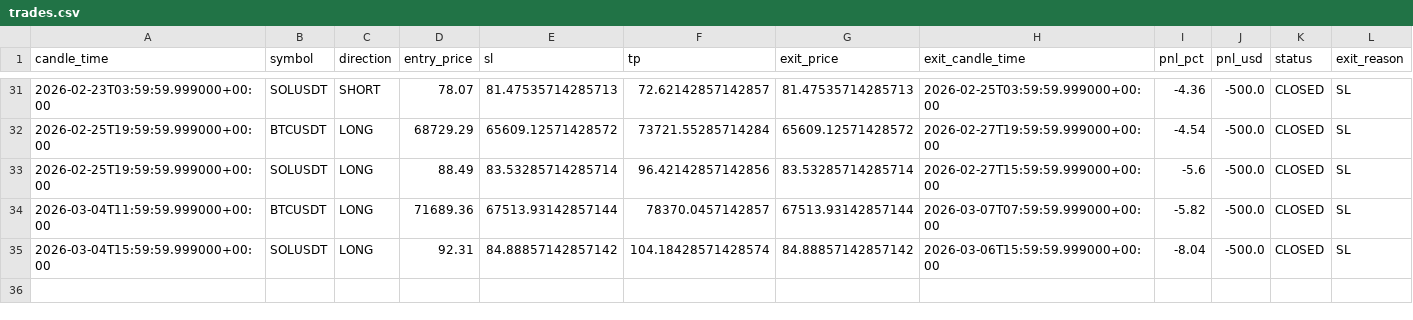
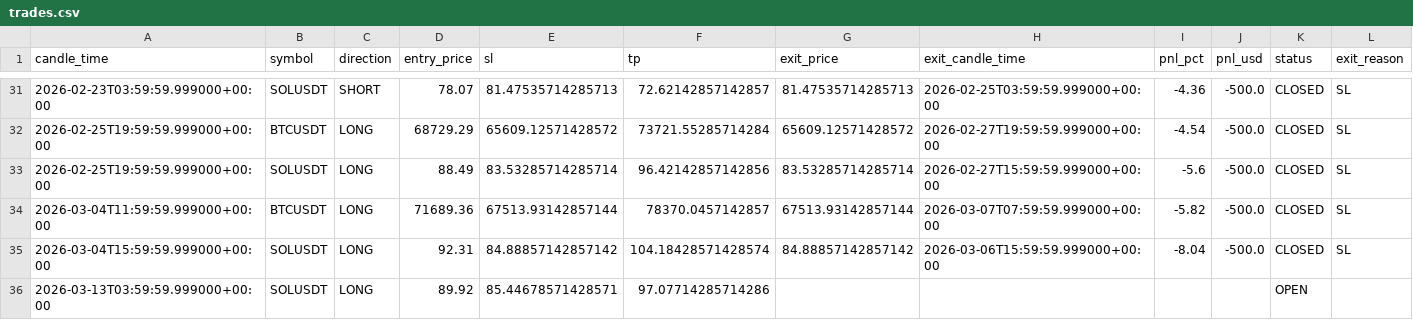
Before and after one commit to kushgbisen/cron-trader, a CSV file: logs/weekly_breakout/trades.csv, drawn as a sheet; only a part is shown, gaps mark what is left out; the diff names each change by its address in the sheet, - before the commit and + after, or states it on an @@ line.

```diff
--- a/logs/weekly_breakout/trades.csv
+++ b/logs/weekly_breakout/trades.csv
+row 36: 2026-03-13T03:59:59.999000+00:00 | SOLUSDT | LONG | 89.92 | 85.44678571428571 | 97.07714285714286 |  |  |  |  | OPEN
```
Also changed, not shown: logs/h4_breakout_ensemble/trades.csv, 8 other files.
